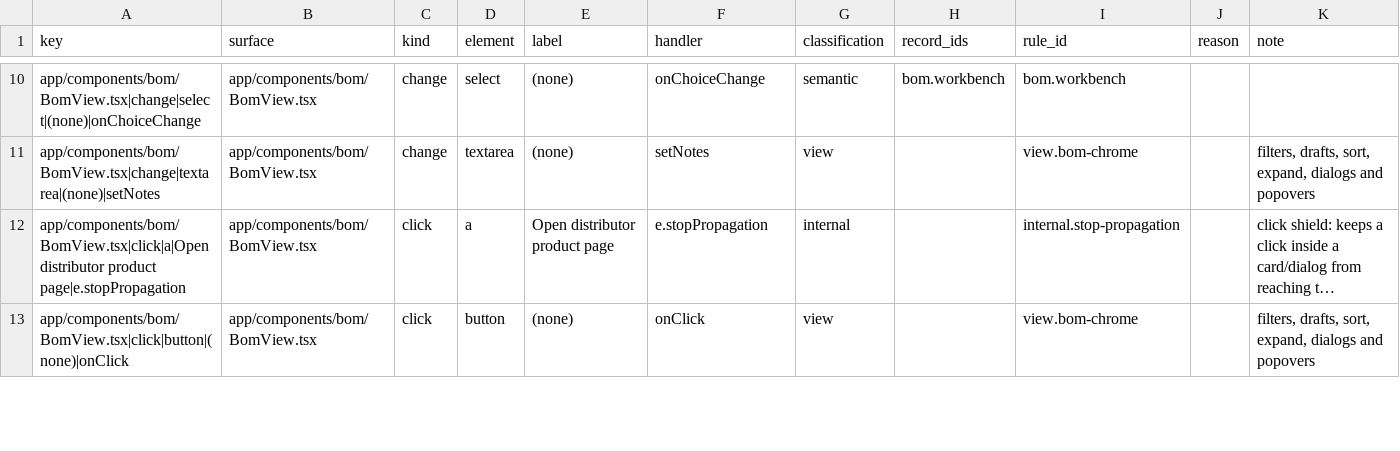
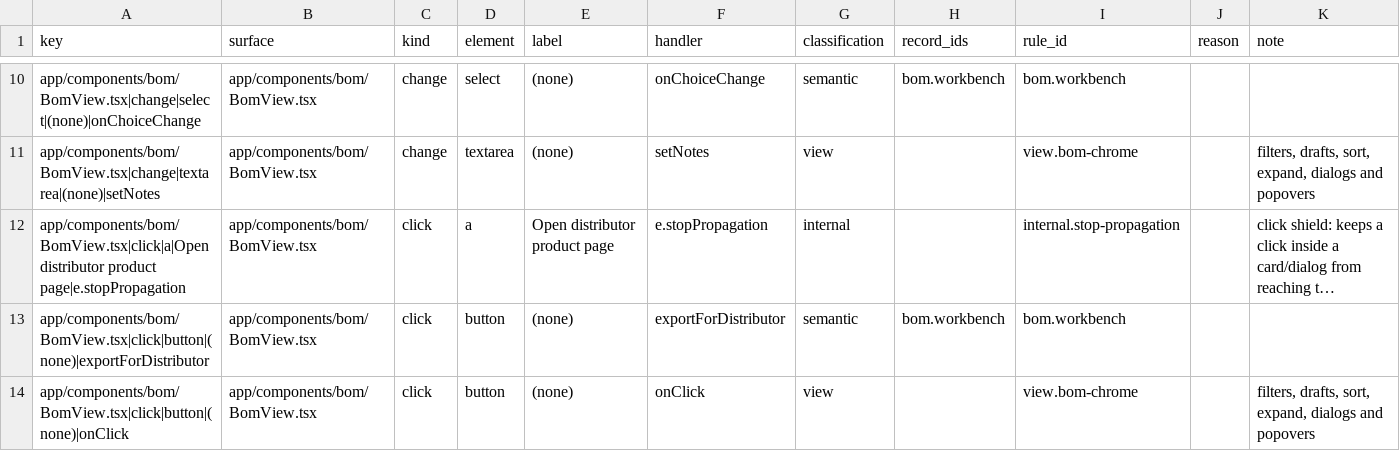
Before and after one commit to dantdani/sirkit-edit, a CSV file: artifacts/ai-control-plane-b17/ui-control-inventory.csv, drawn as a sheet; only a part is shown, gaps mark what is left out; long unchanged cells end in …; the diff covers the shown part only; the diff names each change by its address in the sheet, - before the commit and + after, or states it on an @@ line.

Commit message:
B19-E E1-C: BOM workbench provenance labels, offline state, no-purchase wording
Test-first (9 of 16 new cases failed on the unchanged code):
- The source picker comes from the static registry: Mouser is disabled (OD-32),
  LCSC blocked, and a stored choice that is no longer selectable falls back.
- "Send to" became "Export for distributor". The window.open is gone; a notice
  says nothing was sent and no order was placed, and links the upload page
  (safeHref, noopener noreferrer) for the person to open.
- Counts read "N cached · M live"; the packet is a "Sourcing worksheet (CSV,
  unverified)"; per-source chips show paused with retry time, disabled with its
  owner decision, credentials not configured, or switched off.
- "Production-ready" became "Supply signals OK (observed)".
- Offer details show basis, observed time and expiry; a failed refetch keeps
  the last result with an offline banner and Retry, and blanks expired offers.
- No-purchase tripwire: no purchase wording in controls, no programmatic
  navigation to upload pages, no order routes, exports stay cache-only.

Control inventory 581 -> 583 (Retry semantic, Dismiss view); the B01
toolability matrix re-rendered for the registry wording. The adversarial
review of this diff confirmed 13 distinct issues; they are fixed next.

```diff
--- a/artifacts/ai-control-plane-b17/ui-control-inventory.csv
+++ b/artifacts/ai-control-plane-b17/ui-control-inventory.csv
+row 13: app/components/bom/BomView.tsx|click|button|(none)|exportForDistributor | app/components/bom/BomView.tsx | click | button | (none) | exportForDistributor | semantic | bom.workbench | bom.workbench
```
Also changed, not shown: 3 added rows, 2 removed rows and 6 edited cells elsewhere in this file, artifacts/ai-control-plane-b01/ui-command-toolability-matrix.csv, 10 other files.
